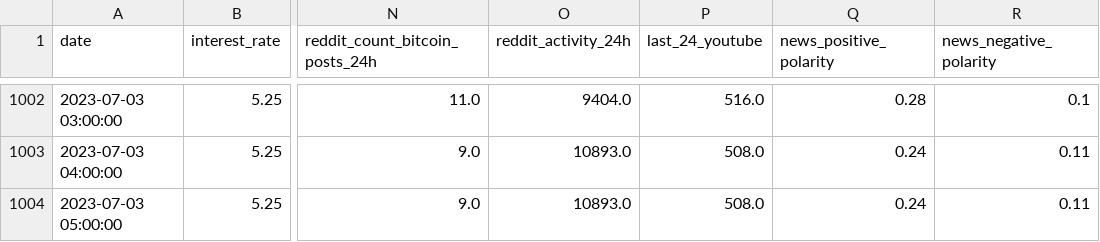
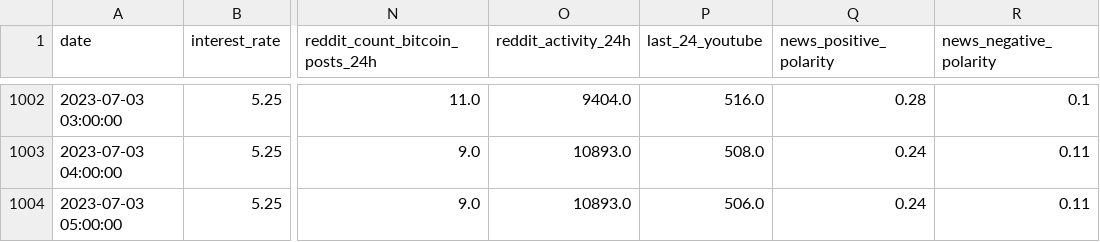
Before and after one commit to williamnordberg/adam_trader, a CSV file: data/database.csv, drawn as a sheet; only a part is shown, gaps mark what is left out; the diff names each change by its address in the sheet, - before the commit and + after, or states it on an @@ line.

```diff
--- a/data/database.csv
+++ b/data/database.csv
-P1004 (last_24_youtube): 508.0
+P1004 (last_24_youtube): 506.0
```
Also changed, not shown: data/latest_info_saved.csv, 5 other files.
